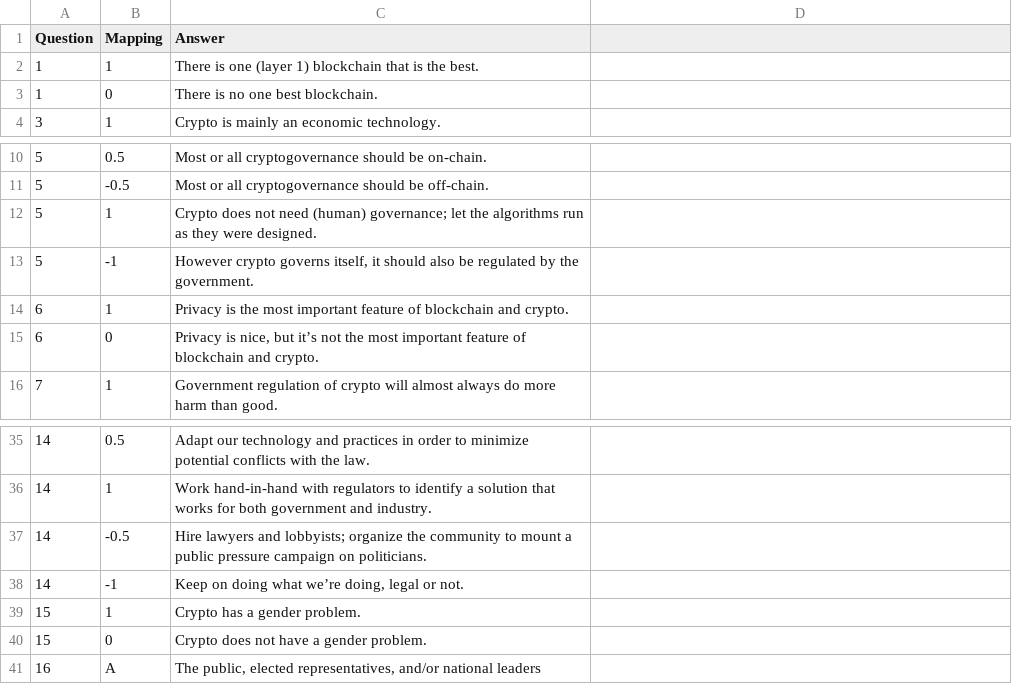
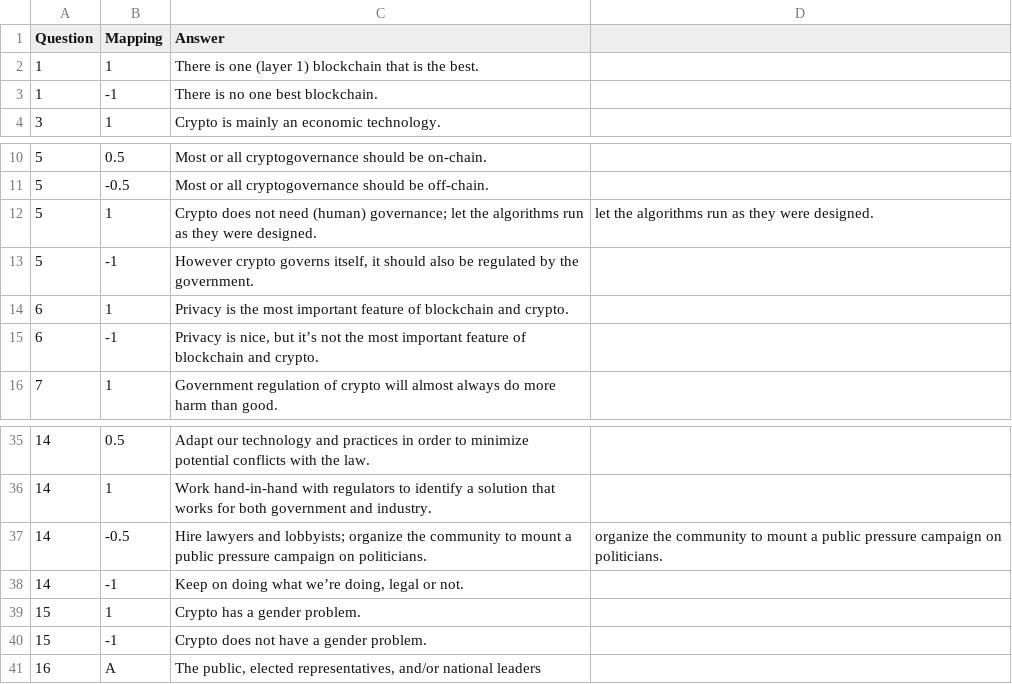
Before and after one commit to notchia/metagov, a CSV file: cryptopolitics_quiz_cluster_mapping.csv, drawn as a sheet; only a part is shown, gaps mark what is left out; the diff names each change by its address in the sheet, - before the commit and + after, or states it on an @@ line.

Commit message:
rescale all to [-1,1]. This makes a big difference in the PCA results!

```diff
--- a/cryptopolitics_quiz_cluster_mapping.csv
+++ b/cryptopolitics_quiz_cluster_mapping.csv
-B3 (Mapping): 0
+B3 (Mapping): -1
-D12: (empty)
+D12: let the algorithms run as they were designed.
-B15 (Mapping): 0
+B15 (Mapping): -1
-D37: (empty)
+D37: organize the community to mount a public pressure campaign on politicians.
-B40 (Mapping): 0
+B40 (Mapping): -1
```
